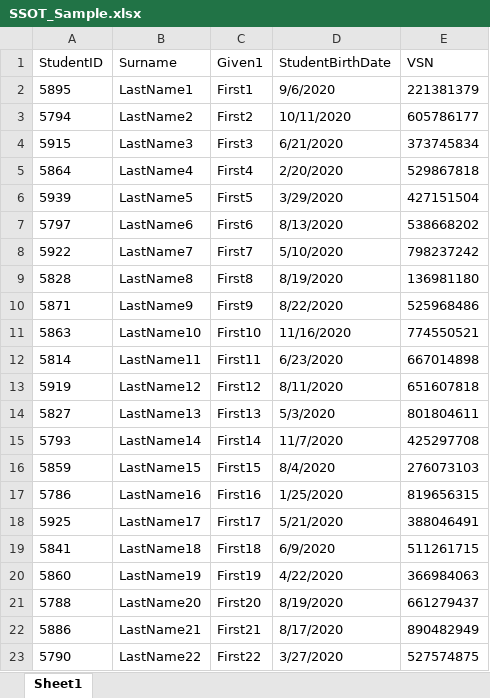
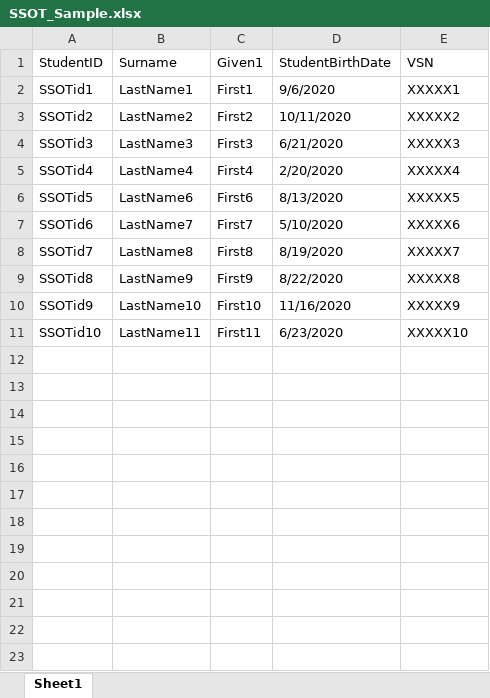
Before and after one commit to macidyworx/SPA_toolbox, an Excel workbook: zzzSampleFileszzz/StudentFIles/SSOT_Sample.xlsx, sheet Sheet1, drawn as a sheet; only a part is shown; values as stored, in another font and other column widths than the file's, no borders; removed rows and columns are numbered as before the commit, all else as after; the diff covers the shown part only; the diff names each change by its address in the sheet, - before the commit and + after, or states it on an @@ line.

```diff
--- a/zzzSampleFileszzz/StudentFIles/SSOT_Sample.xlsx (sheet Sheet1)
+++ b/zzzSampleFileszzz/StudentFIles/SSOT_Sample.xlsx (sheet Sheet1)
-A2 (StudentID): 5895
+A2 (StudentID): SSOTid1
-E2 (VSN): 221381379
+E2 (VSN): XXXXX1
-A3 (StudentID): 5794
+A3 (StudentID): SSOTid2
-E3 (VSN): 605786177
+E3 (VSN): XXXXX2
-A4 (StudentID): 5915
+A4 (StudentID): SSOTid3
-E4 (VSN): 373745834
+E4 (VSN): XXXXX3
-A5 (StudentID): 5864
+A5 (StudentID): SSOTid4
-E5 (VSN): 529867818
+E5 (VSN): XXXXX4
-row 6: 5939 | LastName5 | First5 | 3/29/2020 | 427151504
-A6 (StudentID): 5797
+A6 (StudentID): SSOTid5
-E6 (VSN): 538668202
+E6 (VSN): XXXXX5
-A7 (StudentID): 5922
+A7 (StudentID): SSOTid6
-E7 (VSN): 798237242
+E7 (VSN): XXXXX6
-A8 (StudentID): 5828
+A8 (StudentID): SSOTid7
-E8 (VSN): 136981180
+E8 (VSN): XXXXX7
-A9 (StudentID): 5871
+A9 (StudentID): SSOTid8
-E9 (VSN): 525968486
+E9 (VSN): XXXXX8
-A10 (StudentID): 5863
+A10 (StudentID): SSOTid9
-E10 (VSN): 774550521
+E10 (VSN): XXXXX9
-A11 (StudentID): 5814
+A11 (StudentID): SSOTid10
-E11 (VSN): 667014898
+E11 (VSN): XXXXX10
-row 13: 5919 | LastName12 | First12 | 8/11/2020 | 651607818
-row 14: 5827 | LastName13 | First13 | 5/3/2020 | 801804611
-row 15: 5793 | LastName14 | First14 | 11/7/2020 | 425297708
-row 16: 5859 | LastName15 | First15 | 8/4/2020 | 276073103
-row 17: 5786 | LastName16 | First16 | 1/25/2020 | 819656315
-row 18: 5925 | LastName17 | First17 | 5/21/2020 | 388046491
-row 19: 5841 | LastName18 | First18 | 6/9/2020 | 511261715
-row 20: 5860 | LastName19 | First19 | 4/22/2020 | 366984063
-row 21: 5788 | LastName20 | First20 | 8/19/2020 | 661279437
-row 22: 5886 | LastName21 | First21 | 8/17/2020 | 890482949
-row 23: 5790 | LastName22 | First22 | 3/27/2020 | 527574875
```
Also changed, not shown: 338 removed rows elsewhere in this sheet, 2 other files.
